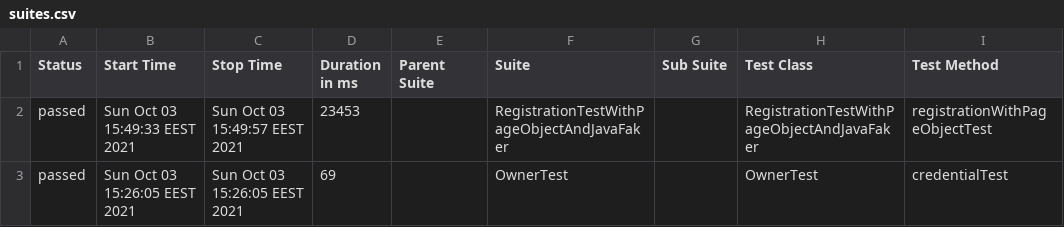
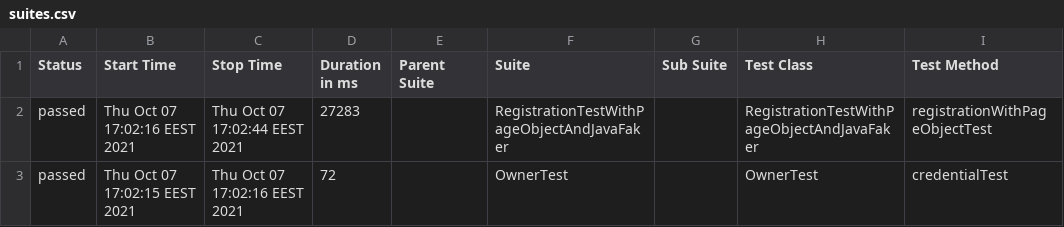
Before and after one commit to Dmitriy2509/JenkinsHomework, a CSV file: allure-report/data/suites.csv, drawn as a sheet; only a part is shown; the diff names each change by its address in the sheet, - before the commit and + after, or states it on an @@ line.

```diff
--- a/allure-report/data/suites.csv
+++ b/allure-report/data/suites.csv
-B2 (Start Time): Sun Oct 03 15:49:33 EEST 2021
+B2 (Start Time): Thu Oct 07 17:02:16 EEST 2021
-C2 (Stop Time): Sun Oct 03 15:49:57 EEST 2021
+C2 (Stop Time): Thu Oct 07 17:02:44 EEST 2021
-D2 (Duration in ms): 23453
+D2 (Duration in ms): 27283
-B3 (Start Time): Sun Oct 03 15:26:05 EEST 2021
+B3 (Start Time): Thu Oct 07 17:02:15 EEST 2021
-C3 (Stop Time): Sun Oct 03 15:26:05 EEST 2021
+C3 (Stop Time): Thu Oct 07 17:02:16 EEST 2021
-D3 (Duration in ms): 69
+D3 (Duration in ms): 72
```
Also changed, not shown: 41 other files.
